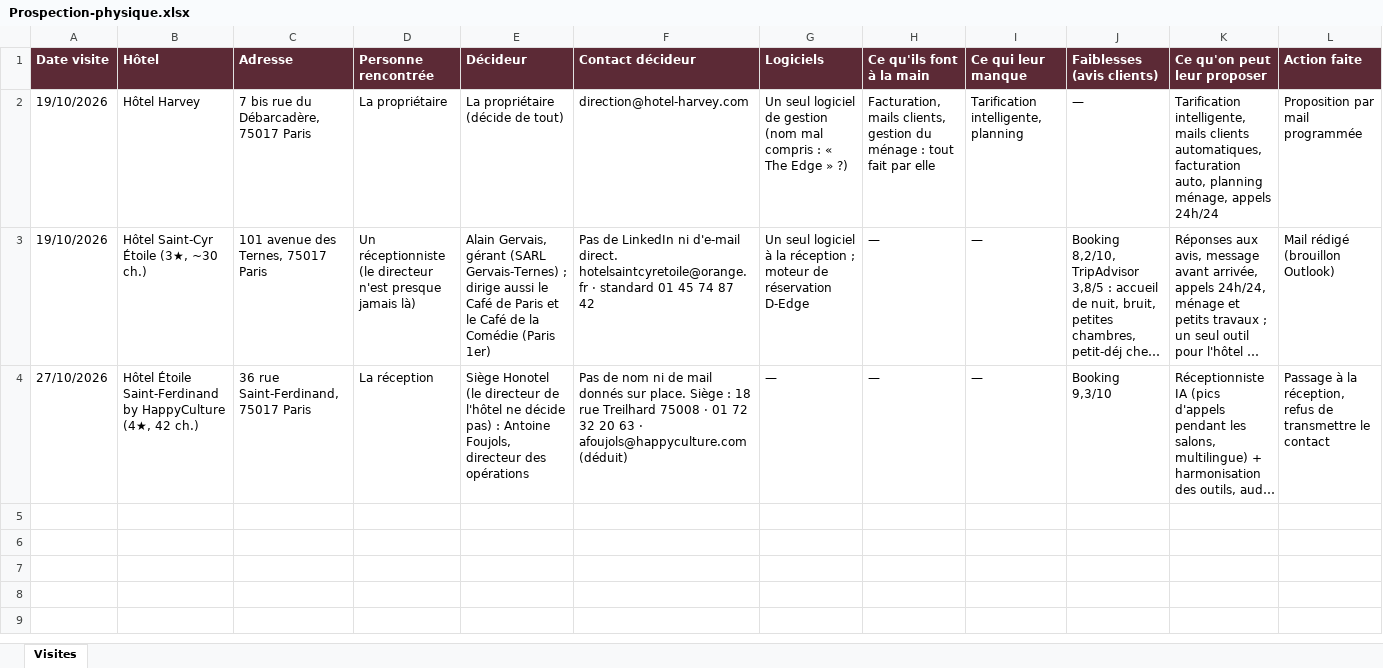
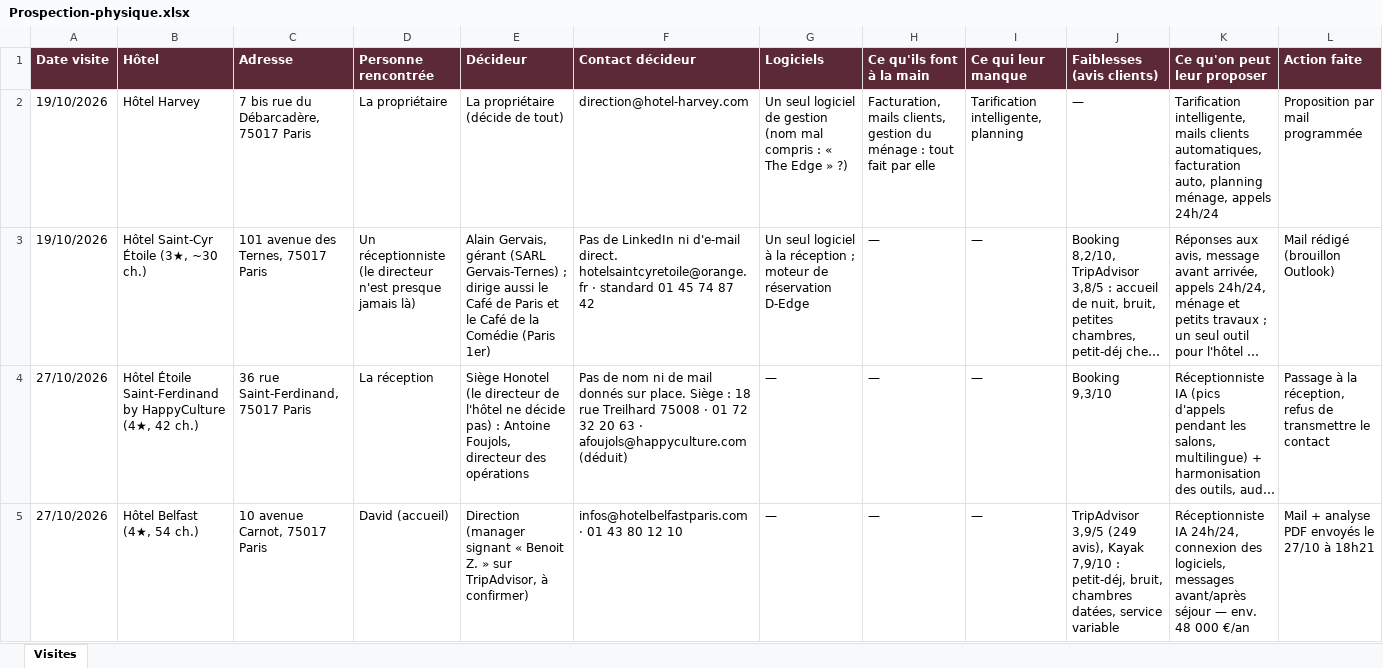
Before and after one commit to sofiane-agencybinari/reception-ai, an Excel workbook: prospection/Prospection-physique.xlsx, sheet Visites, drawn as a sheet; only a part is shown; long unchanged cells end in …; values as stored, in another font and other column widths than the file's, no borders; rows hold the shown columns only; the diff names each change by its address in the sheet, - before the commit and + after, or states it on an @@ line.

```diff
--- a/prospection/Prospection-physique.xlsx (sheet Visites)
+++ b/prospection/Prospection-physique.xlsx (sheet Visites)
+row 5: 27/10/2026 | Hôtel Belfast (4★, 54 ch.) | 10 avenue Carnot, 75017 Paris | David (accueil) | Direction (manager signant « Benoit Z. » sur TripAdvisor, à confirmer) | infos@hotelbelfastparis.com · 01 43 80 12 10 | — | — | — | TripAdvisor 3,9/5 (249 avis), Kayak 7,9/10 : petit-déj, bruit, chambres datées, service variable | Réceptionniste IA 24h/24, connexion des logiciels, messages avant/après séjour — env. 48 000 €/an | Mail + analyse PDF envoyés le 27/10 à 18h21
```
Also changed, not shown: 2 other files.
